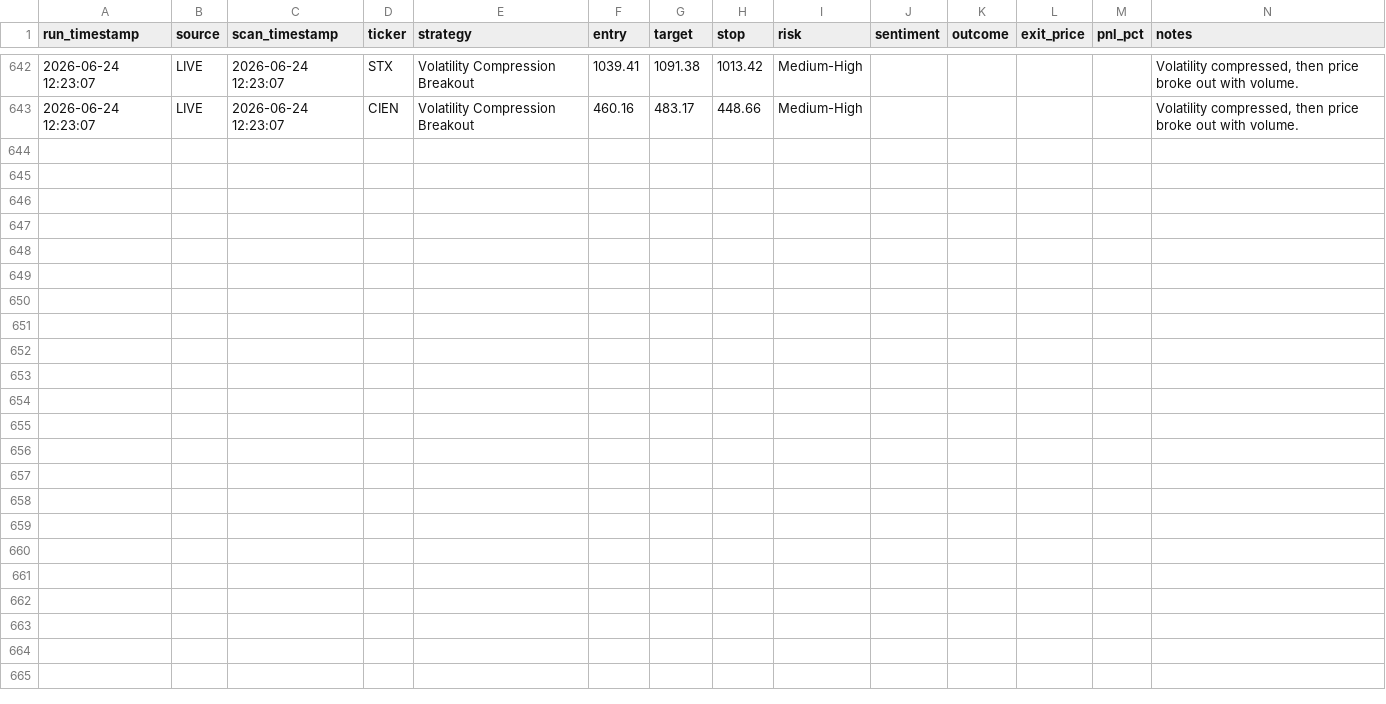
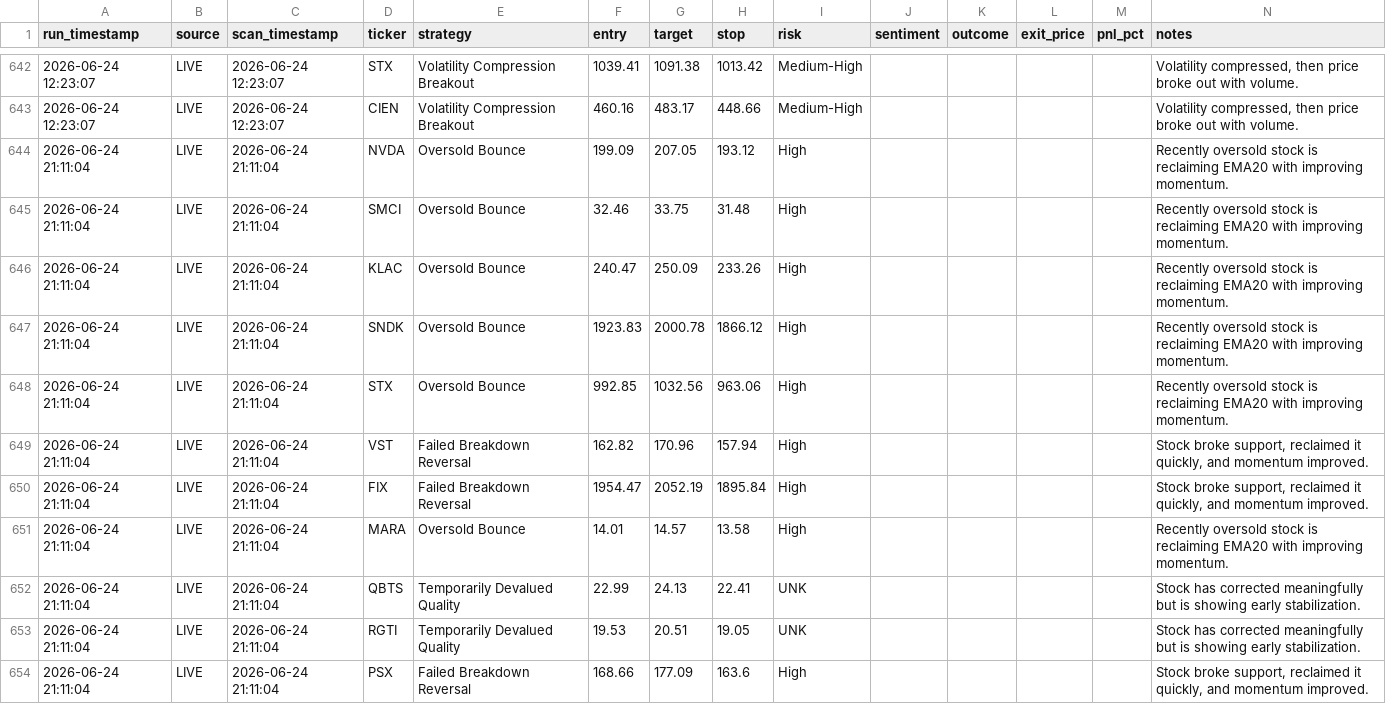
Before and after one commit to ankurjha83/swing-trade-gemini, a CSV file: results/signals.csv, drawn as a sheet; only a part is shown, gaps mark what is left out; the diff names each change by its address in the sheet, - before the commit and + after, or states it on an @@ line.

```diff
--- a/results/signals.csv
+++ b/results/signals.csv
+row 644: 2026-06-24 21:11:04 | LIVE | 2026-06-24 21:11:04 | NVDA | Oversold Bounce | 199.09 | 207.05 | 193.12 | High |  |  |  |  | Recently oversold stock is reclaiming EMA20 with improving momentum.
+row 645: 2026-06-24 21:11:04 | LIVE | 2026-06-24 21:11:04 | SMCI | Oversold Bounce | 32.46 | 33.75 | 31.48 | High |  |  |  |  | Recently oversold stock is reclaiming EMA20 with improving momentum.
+row 646: 2026-06-24 21:11:04 | LIVE | 2026-06-24 21:11:04 | KLAC | Oversold Bounce | 240.47 | 250.09 | 233.26 | High |  |  |  |  | Recently oversold stock is reclaiming EMA20 with improving momentum.
+row 647: 2026-06-24 21:11:04 | LIVE | 2026-06-24 21:11:04 | SNDK | Oversold Bounce | 1923.83 | 2000.78 | 1866.12 | High |  |  |  |  | Recently oversold stock is reclaiming EMA20 with improving momentum.
+row 648: 2026-06-24 21:11:04 | LIVE | 2026-06-24 21:11:04 | STX | Oversold Bounce | 992.85 | 1032.56 | 963.06 | High |  |  |  |  | Recently oversold stock is reclaiming EMA20 with improving momentum.
+row 649: 2026-06-24 21:11:04 | LIVE | 2026-06-24 21:11:04 | VST | Failed Breakdown Reversal | 162.82 | 170.96 | 157.94 | High |  |  |  |  | Stock broke support, reclaimed it quickly, and momentum improved.
+row 650: 2026-06-24 21:11:04 | LIVE | 2026-06-24 21:11:04 | FIX | Failed Breakdown Reversal | 1954.47 | 2052.19 | 1895.84 | High |  |  |  |  | Stock broke support, reclaimed it quickly, and momentum improved.
+row 651: 2026-06-24 21:11:04 | LIVE | 2026-06-24 21:11:04 | MARA | Oversold Bounce | 14.01 | 14.57 | 13.58 | High |  |  |  |  | Recently oversold stock is reclaiming EMA20 with improving momentum.
+row 652: 2026-06-24 21:11:04 | LIVE | 2026-06-24 21:11:04 | QBTS | Temporarily Devalued Quality | 22.99 | 24.13 | 22.41 | UNK |  |  |  |  | Stock has corrected meaningfully but is showing early stabilization.
+row 653: 2026-06-24 21:11:04 | LIVE | 2026-06-24 21:11:04 | RGTI | Temporarily Devalued Quality | 19.53 | 20.51 | 19.05 | UNK |  |  |  |  | Stock has corrected meaningfully but is showing early stabilization.
+row 654: 2026-06-24 21:11:04 | LIVE | 2026-06-24 21:11:04 | PSX | Failed Breakdown Reversal | 168.66 | 177.09 | 163.6 | High |  |  |  |  | Stock broke support, reclaimed it quickly, and momentum improved.
```
